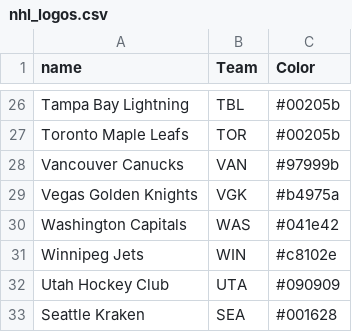
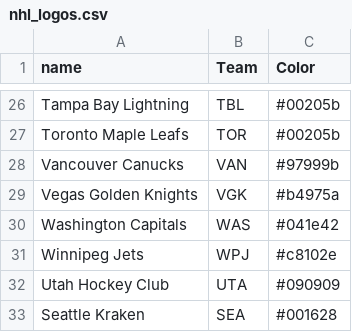
Before and after one commit to louissherman/UDexposures, a CSV file: nhl_logos.csv, drawn as a sheet; only a part is shown, gaps mark what is left out.

Commit message:
Update nhl_logos.csv

```diff
--- a/nhl_logos.csv
+++ b/nhl_logos.csv
@@ -30,3 +30,3 @@ Vegas Golden Knights,VGK,#b4975a
 Washington Capitals,WAS,#041e42
-Winnipeg Jets,WIN,#c8102e
+Winnipeg Jets,WPJ,#c8102e
 Utah Hockey Club,UTA,#090909
```
